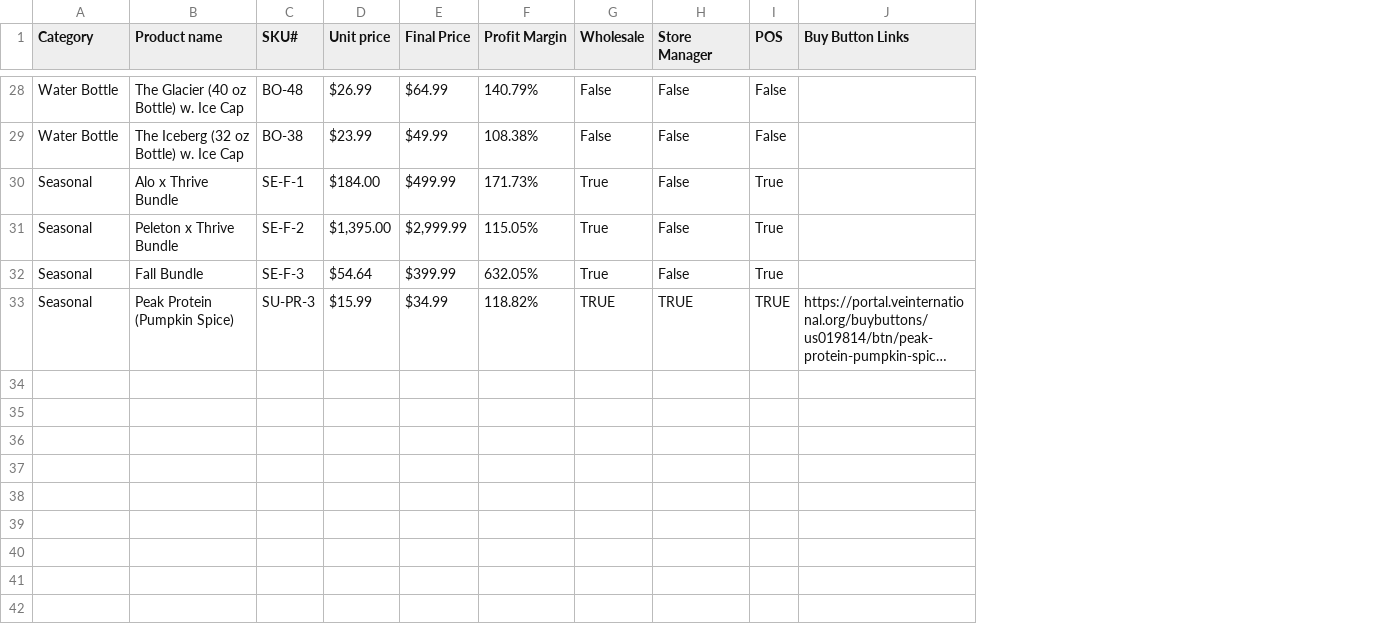
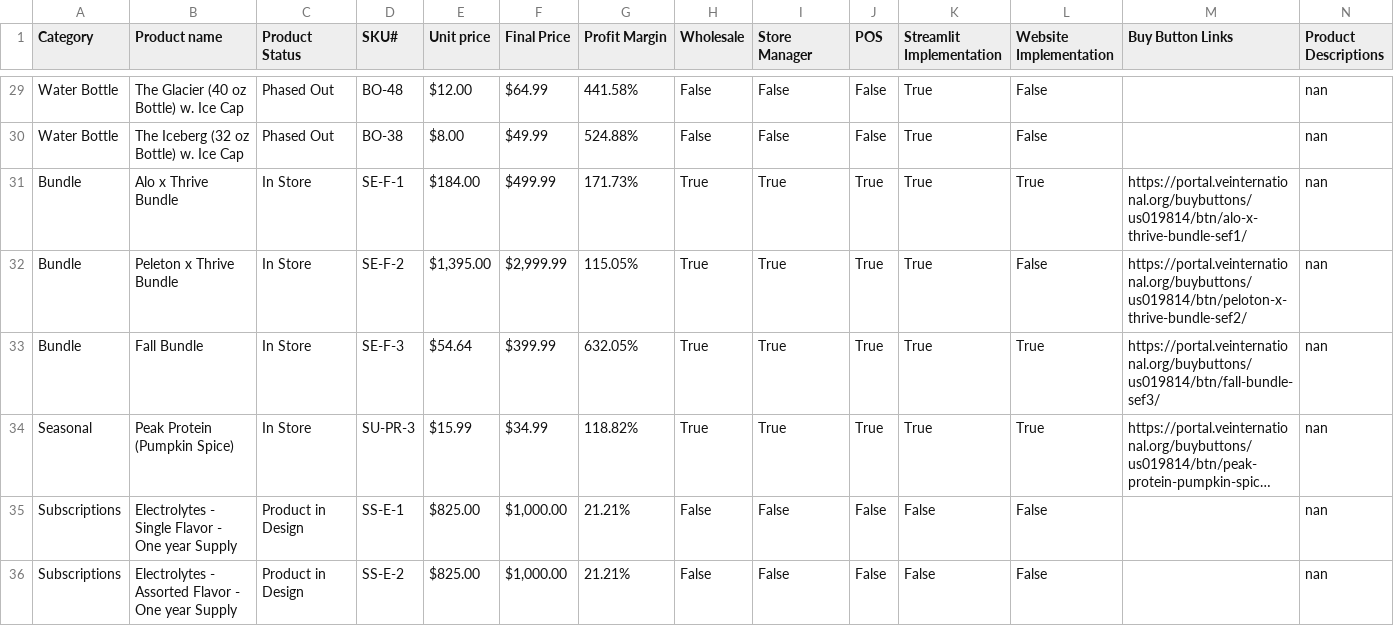
Before and after one commit to ishaanman7898/vei, a CSV file: PwP.csv, drawn as a sheet; only a part is shown, gaps mark what is left out; long unchanged cells end in …; addresses are those after the commit; the diff covers the shown part only; the diff names each change by its address in the sheet, - before the commit and + after, or states it on an @@ line.

Commit message:
Subscription push

```diff
--- a/PwP.csv
+++ b/PwP.csv
+column C (Product Status), rows 29-34: Phased Out | Phased Out | In Store | In Store | In Store | In Store
+column K (Streamlit Implementation), rows 29-34: all True
+column L (Website Implementation), rows 29-34: False | False | True | False | True | True
+column N (Product Descriptions), rows 29-34: all nan
-E29 (Unit price): $26.99
+E29 (Unit price): $12.00
-G29 (Profit Margin): 140.79%
+G29 (Profit Margin): 441.58%
-E30 (Unit price): $23.99
+E30 (Unit price): $8.00
-G30 (Profit Margin): 108.38%
+G30 (Profit Margin): 524.88%
-A31:A33 (Category): Seasonal
+A31:A33 (Category): Bundle
-I31:I33 (Store Manager): False
+I31:I33 (Store Manager): True
-M31 (Buy Button Links): (empty)
+M31 (Buy Button Links): https://portal.veinternational.org/buybuttons/us019814/btn/alo-x-thrive-bundle-sef1/
-M32 (Buy Button Links): (empty)
+M32 (Buy Button Links): https://portal.veinternational.org/buybuttons/us019814/btn/peloton-x-thrive-bundle-sef2/
-M33 (Buy Button Links): (empty)
+M33 (Buy Button Links): https://portal.veinternational.org/buybuttons/us019814/btn/fall-bundle-sef3/
-H34 (Wholesale): TRUE
+H34 (Wholesale): True
-I34 (Store Manager): TRUE
+I34 (Store Manager): True
-J34 (POS): TRUE
+J34 (POS): True
+row 35: Subscriptions | Electrolytes - Single Flavor - One year Supply | Product in Design | SS-E-1 | $825.00 | $1,000.00 | 21.21% | False | False | False | False | False |  | nan
+row 36: Subscriptions | Electrolytes - Assorted Flavor - One year Supply | Product in Design | SS-E-2 | $825.00 | $1,000.00 | 21.21% | False | False | False | False | False |  | nan
```
Also changed, not shown: 1 added row and 50 edited cells elsewhere in this file, Secure Access - Thrive Tools - Sheet1.csv, 14 other files.
